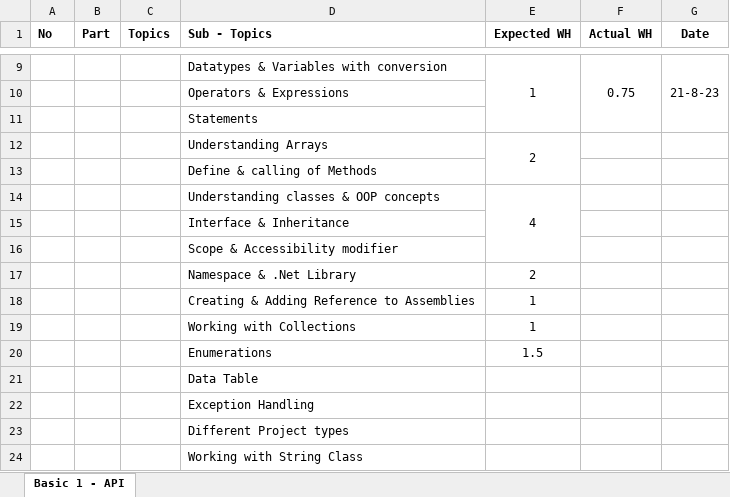
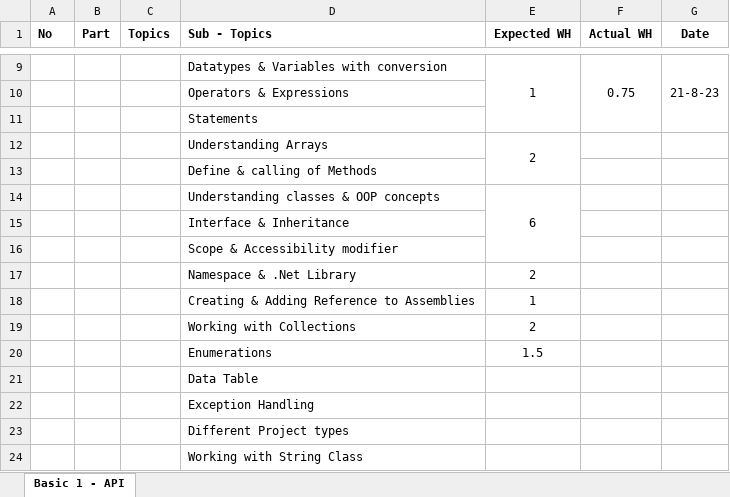
Before and after one commit to RKITSoftware/Deep-Patel, an Excel workbook: API/API_BasicTraining.xlsx, sheet Basic 1 - API, drawn as a sheet; only a part is shown, gaps mark what is left out; values as stored, in another font and other column widths than the file's, no borders; the diff names each change by its address in the sheet, - before the commit and + after, or states it on an @@ line.

```diff
--- a/API/API_BasicTraining.xlsx (sheet Basic 1 - API)
+++ b/API/API_BasicTraining.xlsx (sheet Basic 1 - API)
-E14 (Expected WH): 4
+E14 (Expected WH): 6
-E19 (Expected WH): 1
+E19 (Expected WH): 2
```
Also changed, not shown: 46 other files.
